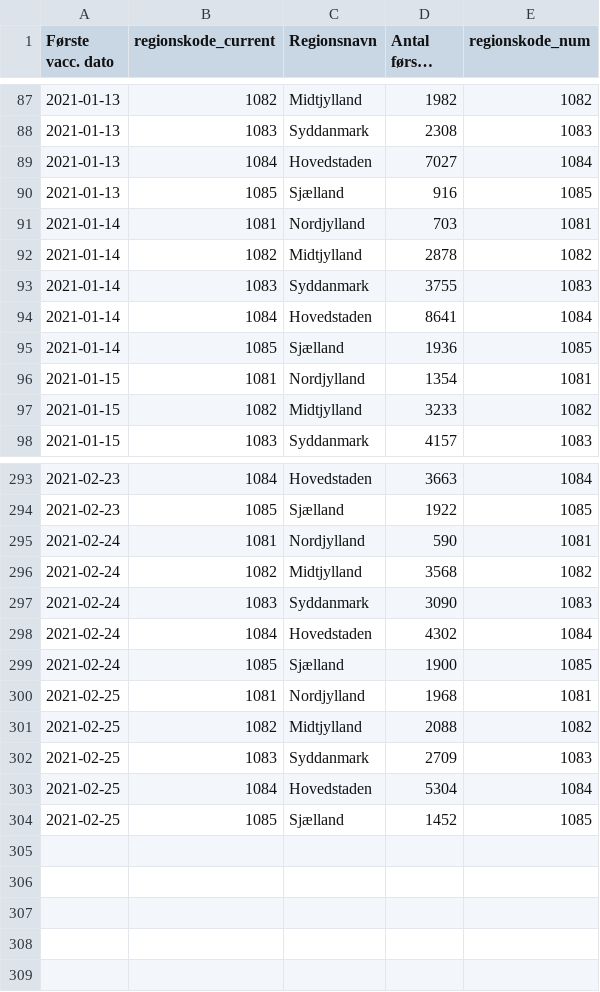
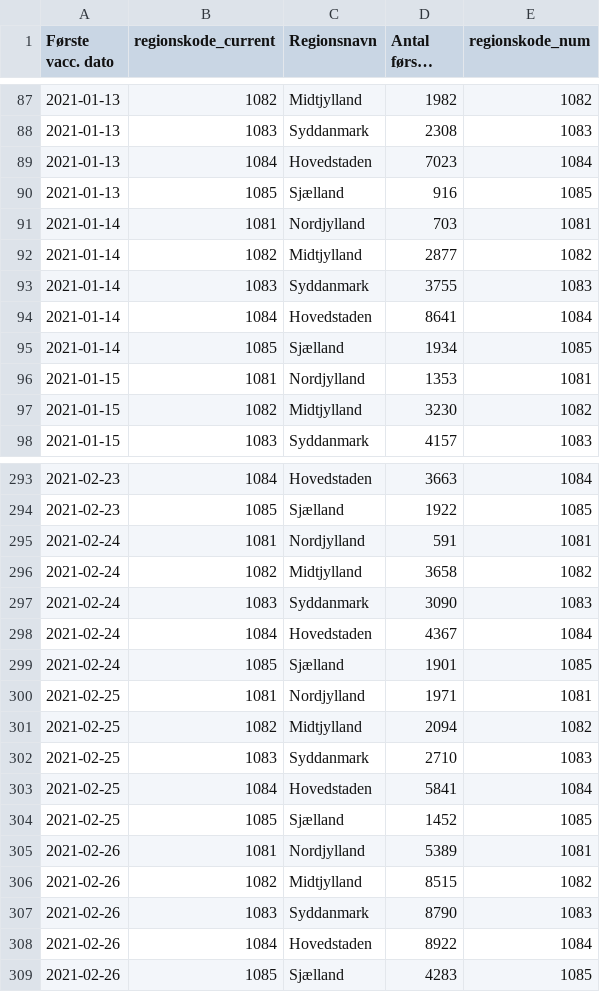
Before and after one commit to brinchj/ssi, a CSV file: vaccines/data/Vaccine_DB/FoersteVacc_region_dag.csv, drawn as a sheet; only a part is shown, gaps mark what is left out; long unchanged cells end in …; the diff covers the shown part only.

```diff
--- a/vaccines/data/Vaccine_DB/FoersteVacc_region_dag.csv
+++ b/vaccines/data/Vaccine_DB/FoersteVacc_region_dag.csv
@@ -88,11 +88,11 @@
 2021-01-13,1083,Syddanmark,2308,1083
-2021-01-13,1084,Hovedstaden,7027,1084
+2021-01-13,1084,Hovedstaden,7023,1084
 2021-01-13,1085,Sjælland,916,1085
 2021-01-14,1081,Nordjylland,703,1081
-2021-01-14,1082,Midtjylland,2878,1082
+2021-01-14,1082,Midtjylland,2877,1082
 2021-01-14,1083,Syddanmark,3755,1083
 2021-01-14,1084,Hovedstaden,8641,1084
-2021-01-14,1085,Sjælland,1936,1085
-2021-01-15,1081,Nordjylland,1354,1081
-2021-01-15,1082,Midtjylland,3233,1082
+2021-01-14,1085,Sjælland,1934,1085
+2021-01-15,1081,Nordjylland,1353,1081
+2021-01-15,1082,Midtjylland,3230,1082
 2021-01-15,1083,Syddanmark,4157,1083
@@ -294,11 +294,16 @@
 2021-02-23,1085,Sjælland,1922,1085
-2021-02-24,1081,Nordjylland,590,1081
-2021-02-24,1082,Midtjylland,3568,1082
+2021-02-24,1081,Nordjylland,591,1081
+2021-02-24,1082,Midtjylland,3658,1082
 2021-02-24,1083,Syddanmark,3090,1083
-2021-02-24,1084,Hovedstaden,4302,1084
-2021-02-24,1085,Sjælland,1900,1085
-2021-02-25,1081,Nordjylland,1968,1081
-2021-02-25,1082,Midtjylland,2088,1082
-2021-02-25,1083,Syddanmark,2709,1083
-2021-02-25,1084,Hovedstaden,5304,1084
+2021-02-24,1084,Hovedstaden,4367,1084
+2021-02-24,1085,Sjælland,1901,1085
+2021-02-25,1081,Nordjylland,1971,1081
+2021-02-25,1082,Midtjylland,2094,1082
+2021-02-25,1083,Syddanmark,2710,1083
+2021-02-25,1084,Hovedstaden,5841,1084
 2021-02-25,1085,Sjælland,1452,1085
+2021-02-26,1081,Nordjylland,5389,1081
+2021-02-26,1082,Midtjylland,8515,1082
+2021-02-26,1083,Syddanmark,8790,1083
+2021-02-26,1084,Hovedstaden,8922,1084
+2021-02-26,1085,Sjælland,4283,1085
```
Also changed, not shown: 70 edited cells elsewhere in this file, vaccines/data/Vaccine_DB/FaerdigVacc_region_dag.csv.
